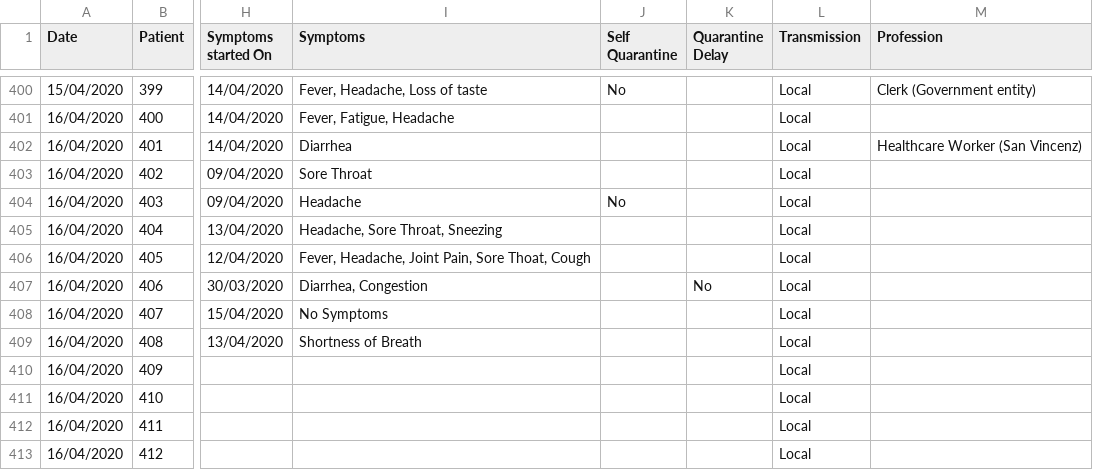
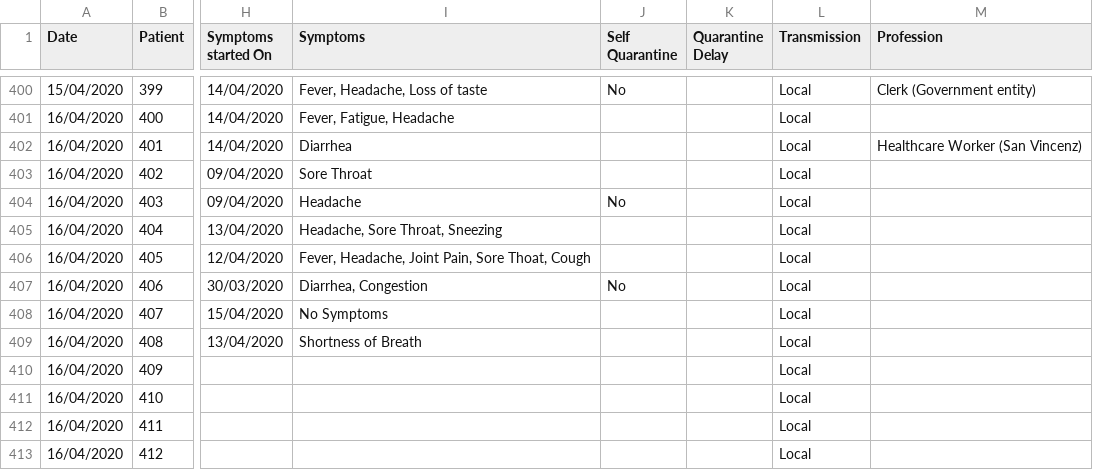
Before and after one commit to Lobeslab-Ltd/covid-19-MT, a CSV file: malta.csv, drawn as a sheet; only a part is shown, gaps mark what is left out; the diff names each change by its address in the sheet, - before the commit and + after, or states it on an @@ line.

Commit message:
Fixed error in file.

```diff
--- a/malta.csv
+++ b/malta.csv
-J407 (Self Quarantine): (empty)
+J407 (Self Quarantine): No
-K407 (Quarantine Delay): No
+K407 (Quarantine Delay): (empty)
```
